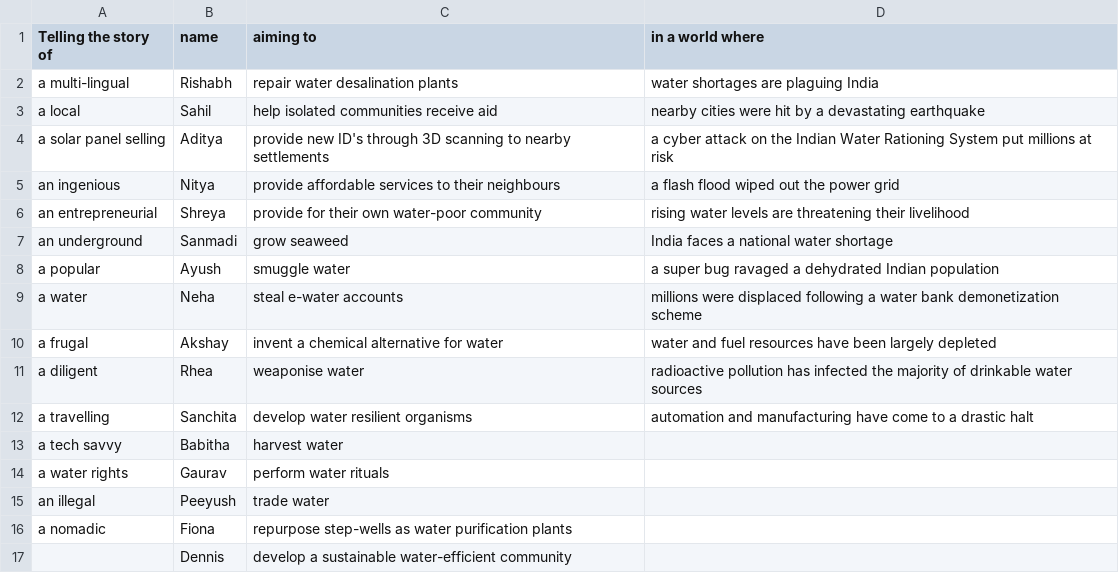
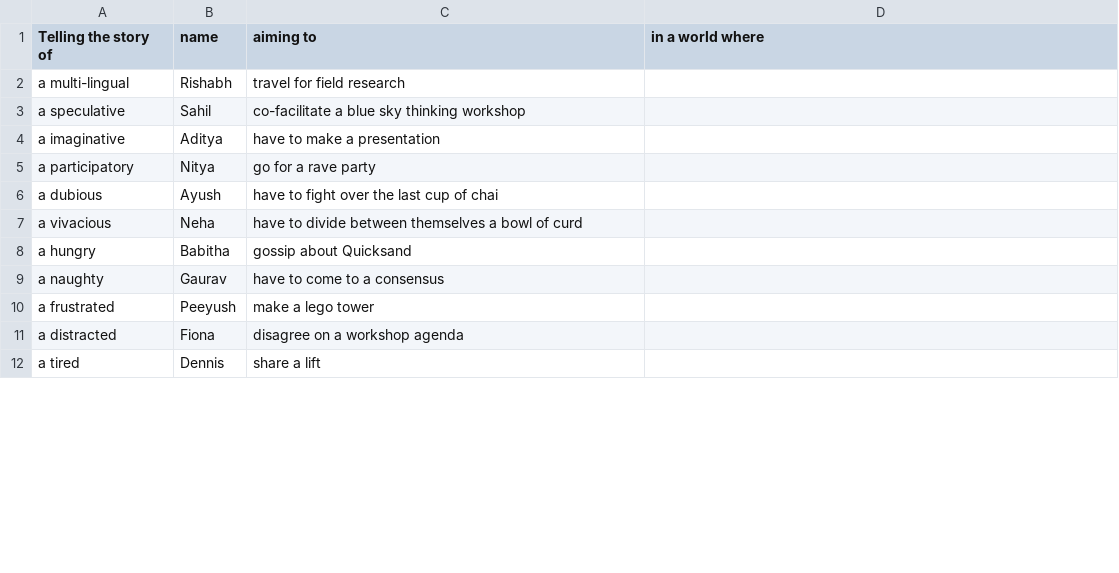
Before and after one commit to burnedsap/generatortest, a CSV file: barb.csv, drawn as a sheet; only a part is shown; the diff covers the shown part only.

```diff
--- a/barb.csv
+++ b/barb.csv
@@ -1,17 +1,12 @@
 Telling the story of,name ,aiming to ,in a world where
-a multi-lingual,Rishabh,repair water desalination plants,water shortages are plaguing India
-a local,Sahil,help isolated communities receive aid,nearby cities were hit by a devastating earthquake
-a solar panel selling,Aditya,provide new ID's through 3D scanning to nearby settlements,a cyber attack on the Indian Water Rationing System put millions at risk
-an ingenious,Nitya,provide affordable services to their neighbours,a flash flood wiped out the power grid
-an entrepreneurial,Shreya,provide for their own water-poor community,rising water levels are threatening their livelihood
-an underground,Sanmadi,grow seaweed,India faces a national water shortage
-a popular,Ayush,smuggle water,a super bug ravaged a dehydrated Indian population
-a water ,Neha,steal e-water accounts,millions were displaced following a water bank demonetization scheme
-a frugal,Akshay,invent a chemical alternative for water,water and fuel resources have been largely depleted
-a diligent,Rhea,weaponise water,radioactive pollution has infected the majority of drinkable water sources
-a travelling,Sanchita,develop water resilient organisms,automation and manufacturing have come to a drastic halt
-a tech savvy,Babitha,harvest water,
-a water rights,Gaurav,perform water rituals,
-an illegal,Peeyush,trade water,
-a nomadic,Fiona,repurpose step-wells as water purification plants,
-,Dennis,develop a sustainable water-efficient community,
+a multi-lingual,Rishabh,travel for field research,
+a speculative,Sahil,co-facilitate a blue sky thinking workshop,
+a imaginative,Aditya,have to make a presentation,
+a participatory,Nitya,go for a rave party,
+a dubious,Ayush,have to fight over the last cup of chai,
+a vivacious,Neha,have to divide between themselves a bowl of curd,
+a hungry,Babitha,gossip about Quicksand,
+a naughty ,Gaurav,have to come to a consensus,
+a frustrated,Peeyush,make a lego tower,
+a distracted,Fiona,disagree on a workshop agenda,
+a tired,Dennis,share a lift,
```
Also changed, not shown: 2 added rows, 4 removed rows and 17 edited cells elsewhere in this file, 1 other file.
